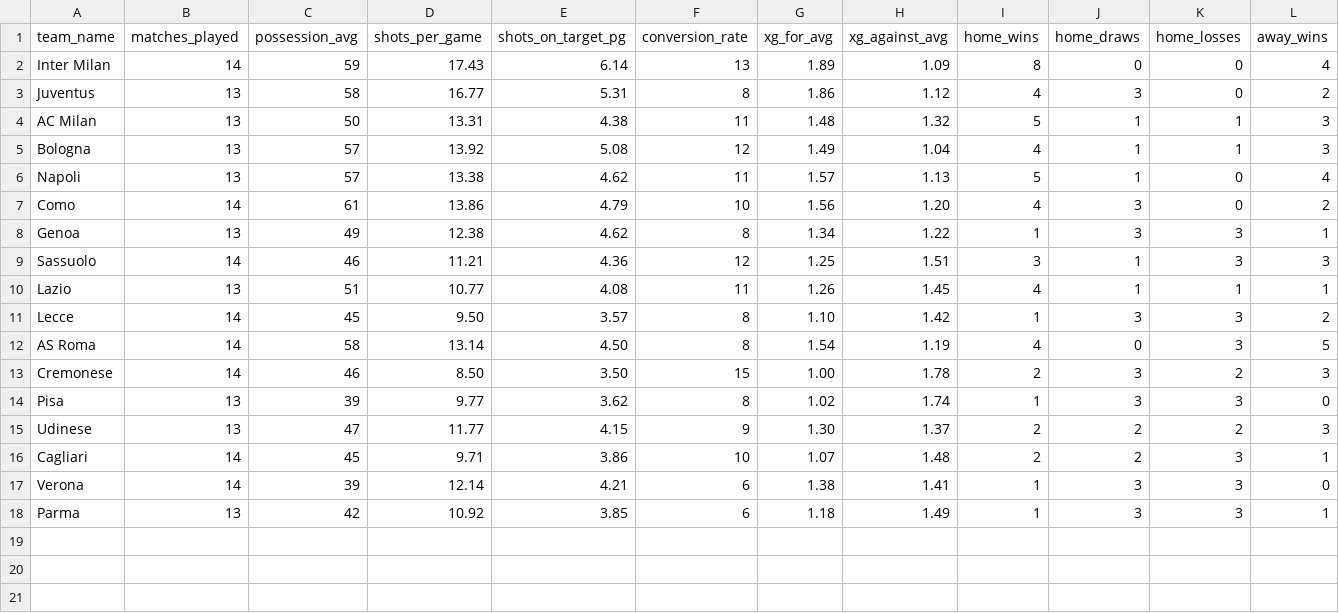
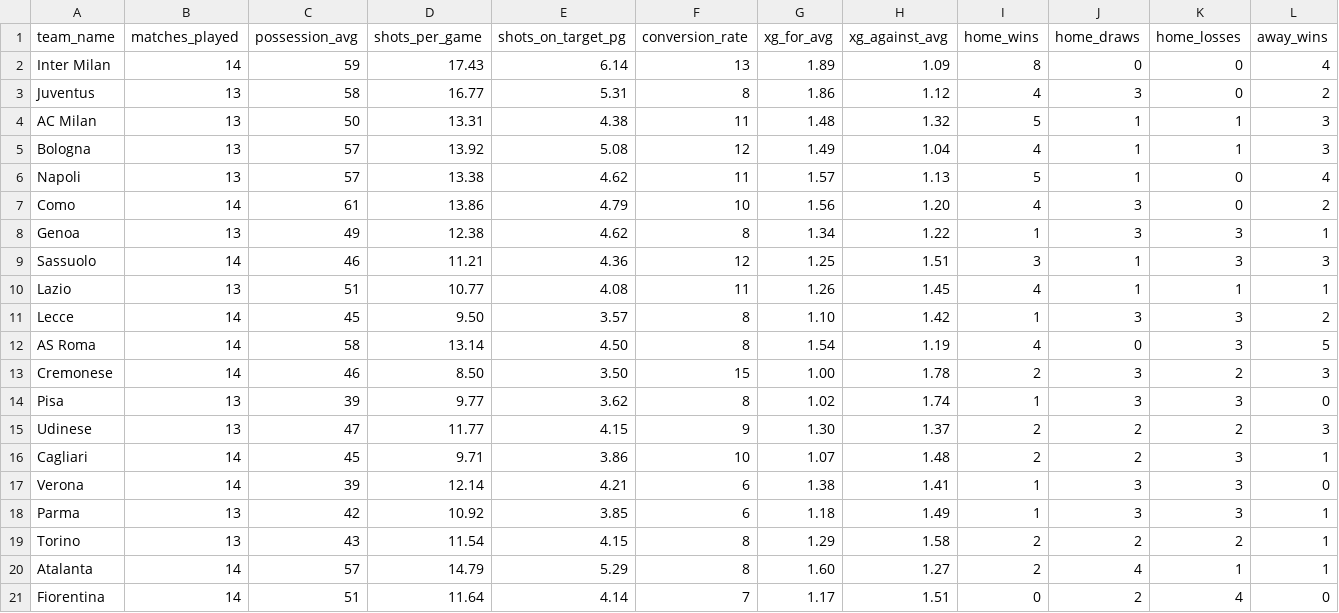
Before and after one commit to profdue/snipe, a CSV file: leagues/serie_a/teams.csv, drawn as a sheet; only a part is shown; rows hold the shown columns only; the diff names each change by its address in the sheet, - before the commit and + after, or states it on an @@ line.

Commit message:
Update teams.csv

```diff
--- a/leagues/serie_a/teams.csv
+++ b/leagues/serie_a/teams.csv
+row 19: Torino | 13 | 43 | 11.54 | 4.15 | 8 | 1.29 | 1.58 | 2 | 2 | 2 | 1
+row 20: Atalanta | 14 | 57 | 14.79 | 5.29 | 8 | 1.60 | 1.27 | 2 | 4 | 1 | 1
+row 21: Fiorentina | 14 | 51 | 11.64 | 4.14 | 7 | 1.17 | 1.51 | 0 | 2 | 4 | 0
```
